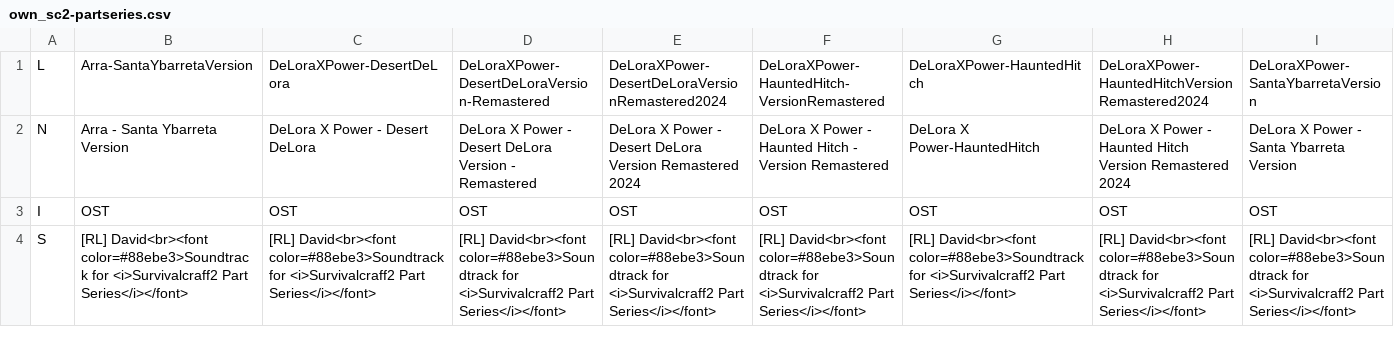
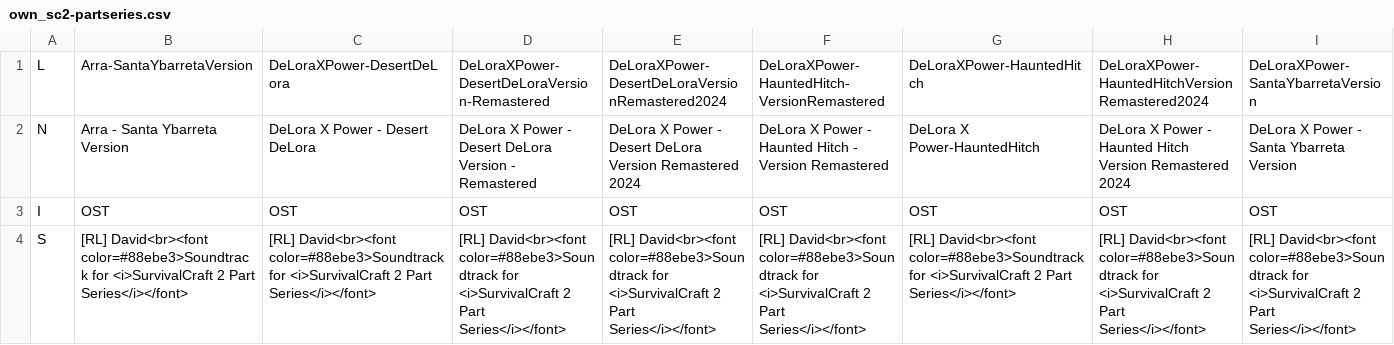
Before and after one commit to vjdyofficial/MusicStore, a CSV file: ContentLists_deloraxpower-music/own_sc2-partseries.csv, drawn as a sheet; only a part is shown; the diff covers the shown part only; the diff names each change by its address in the sheet, - before the commit and + after, or states it on an @@ line.

Commit message:
part series

```diff
--- a/ContentLists_deloraxpower-music/own_sc2-partseries.csv
+++ b/ContentLists_deloraxpower-music/own_sc2-partseries.csv
-B4: …color=#88ebe3>Soundtrack for <i>Survivalcraff2 Part Series</i></font>
+B4: …color=#88ebe3>Soundtrack for <i>SurvivalCraft 2 Part Series</i></font>
-C4: …color=#88ebe3>Soundtrack for <i>Survivalcraff2 Part Series</i></font>
+C4: …color=#88ebe3>Soundtrack for <i>SurvivalCraft 2 Part Series</i></font>
-D4: …color=#88ebe3>Soundtrack for <i>Survivalcraff2 Part Series</i></font>
+D4: …color=#88ebe3>Soundtrack for <i>SurvivalCraft 2 Part Series</i></font>
-E4: …color=#88ebe3>Soundtrack for <i>Survivalcraff2 Part Series</i></font>
+E4: …color=#88ebe3>Soundtrack for <i>SurvivalCraft 2 Part Series</i></font>
-F4: …color=#88ebe3>Soundtrack for <i>Survivalcraff2 Part Series</i></font>
+F4: …color=#88ebe3>Soundtrack for <i>SurvivalCraft 2 Part Series</i></font>
-G4: …color=#88ebe3>Soundtrack for <i>Survivalcraff2 Part Series</i></font>
+G4: …color=#88ebe3>Soundtrack for <i>SurvivalCraft 2 Part Series</i></font>
-H4: …color=#88ebe3>Soundtrack for <i>Survivalcraff2 Part Series</i></font>
+H4: …color=#88ebe3>Soundtrack for <i>SurvivalCraft 2 Part Series</i></font>
-I4: …color=#88ebe3>Soundtrack for <i>Survivalcraff2 Part Series</i></font>
+I4: …color=#88ebe3>Soundtrack for <i>SurvivalCraft 2 Part Series</i></font>
```
Also changed, not shown: 5 edited cells elsewhere in this file.
